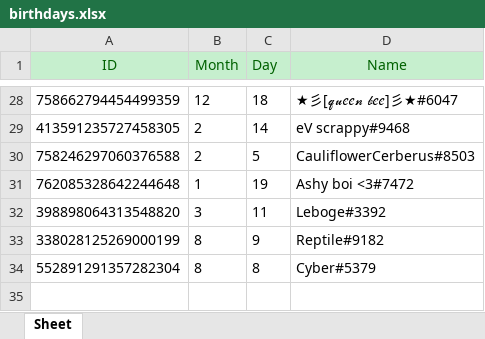
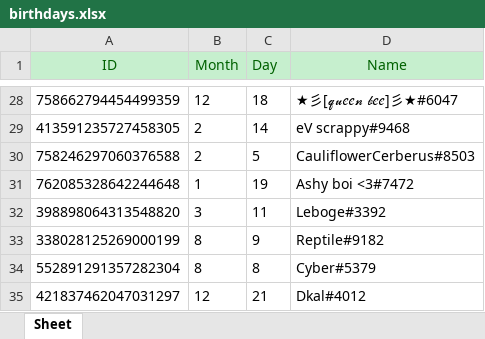
Before and after one commit to MISDiscord/MIS-Discord-Bot, an Excel workbook: birthdays.xlsx, sheet Sheet, drawn as a sheet; only a part is shown, gaps mark what is left out; values as stored, in another font and other column widths than the file's, no borders; the diff names each change by its address in the sheet, - before the commit and + after, or states it on an @@ line.

```diff
--- a/birthdays.xlsx (sheet Sheet)
+++ b/birthdays.xlsx (sheet Sheet)
+row 35: 421837462047031297 | 12 | 21 | Dkal#4012
```
Also changed, not shown: 2 other files.
